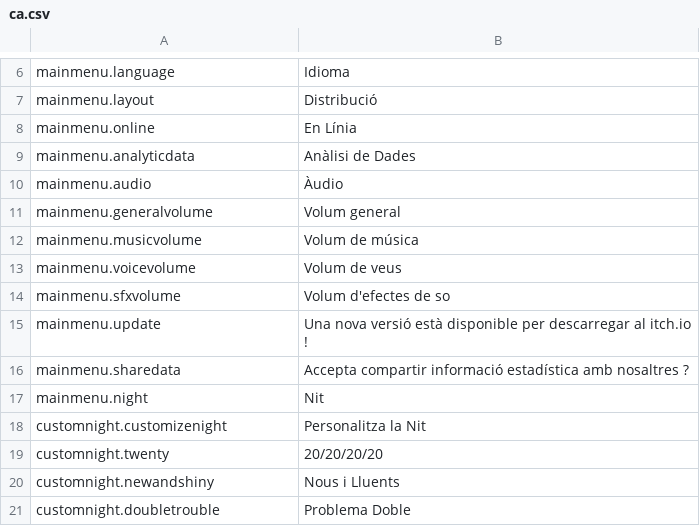
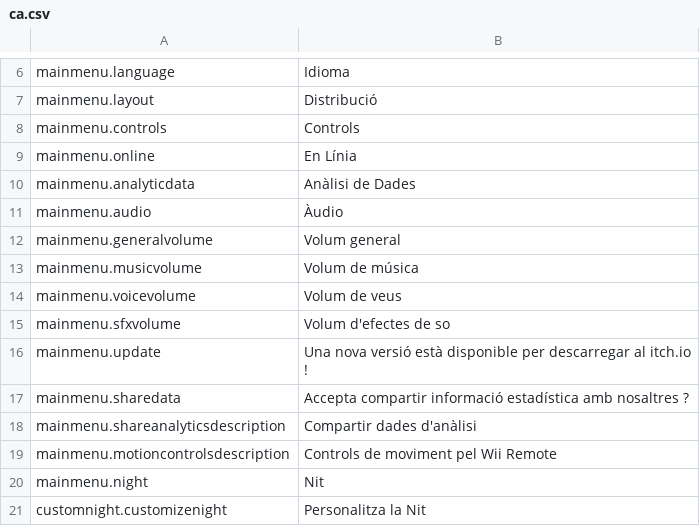
Before and after one commit to Source-Macchiato/FNaF-2-WiiU-SC, a CSV file: Assets/Resources/I18n/ca.csv, drawn as a sheet; only a part is shown, gaps mark what is left out; the shorter side is filled out with more unchanged rows; the diff names each change by its address in the sheet, - before the commit and + after, or states it on an @@ line.

Commit message:
added Catalan translations

```diff
--- a/Assets/Resources/I18n/ca.csv
+++ b/Assets/Resources/I18n/ca.csv
+row 8: mainmenu.controls | Controls
+row 18: mainmenu.shareanalyticsdescription | Compartir dades d'anàlisi
+row 19: mainmenu.motioncontrolsdescription | Controls de moviment pel Wii Remote
```
